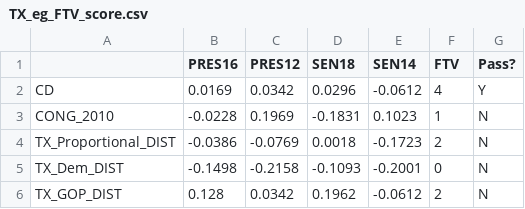
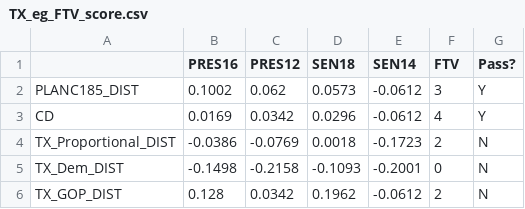
Before and after one commit to gabeschoenbach/Proportionality-Paper, a CSV file: outputs/TX/TX_eg_FTV_score.csv, drawn as a sheet; removed rows and columns are numbered as before the commit, all else as after; the diff names each change by its address in the sheet, - before the commit and + after, or states it on an @@ line.

```diff
--- a/outputs/TX/TX_eg_FTV_score.csv
+++ b/outputs/TX/TX_eg_FTV_score.csv
+row 2: PLANC185_DIST | 0.1002 | 0.062 | 0.0573 | -0.0612 | 3 | Y
-row 3: CONG_2010 | -0.0228 | 0.1969 | -0.1831 | 0.1023 | 1 | N
```
Also changed, not shown: outputs/TX/TX_disprop_FTV_score.csv, outputs/TX/TX_ens-discrep_FTV_score.csv, 23 other files.
